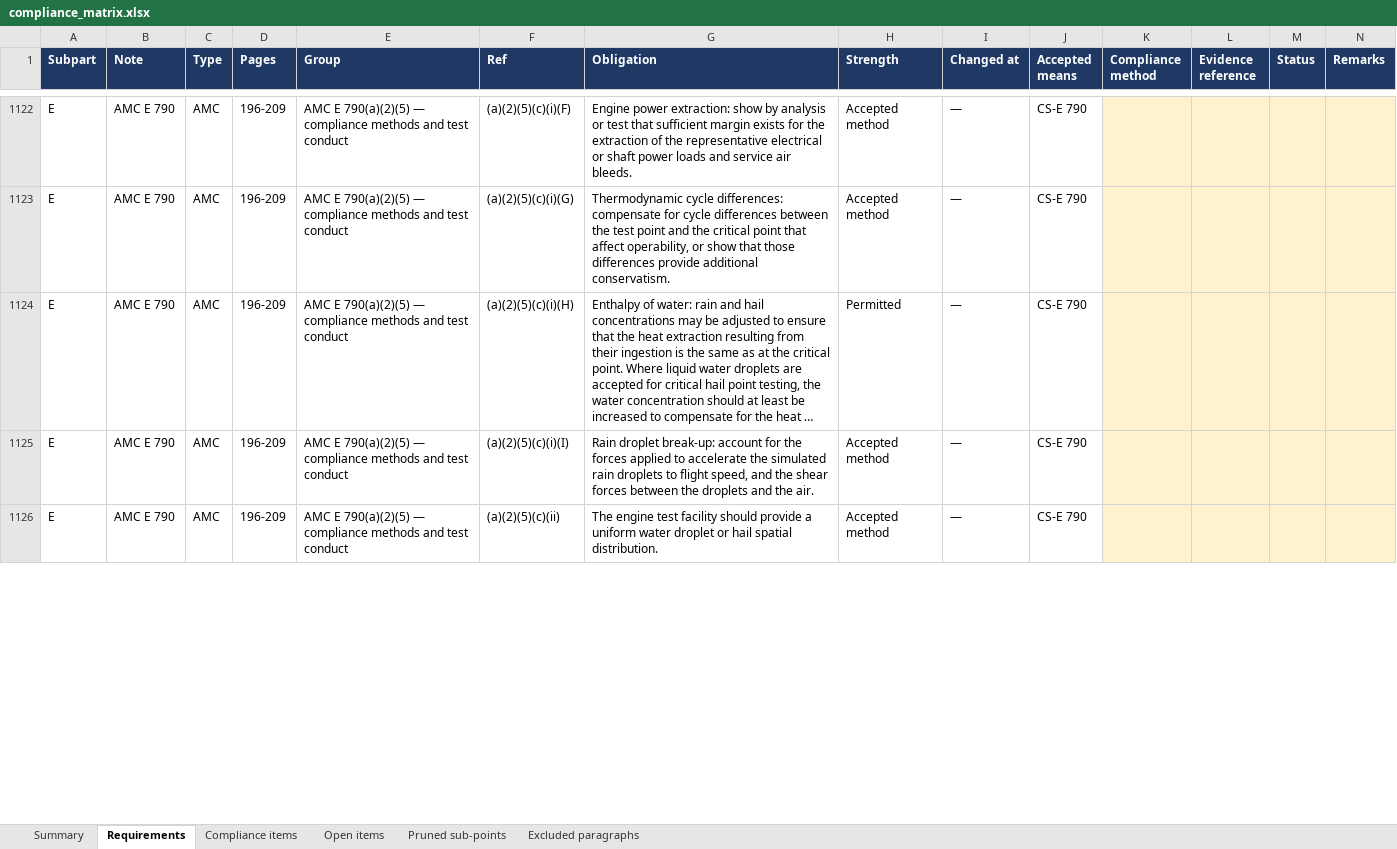
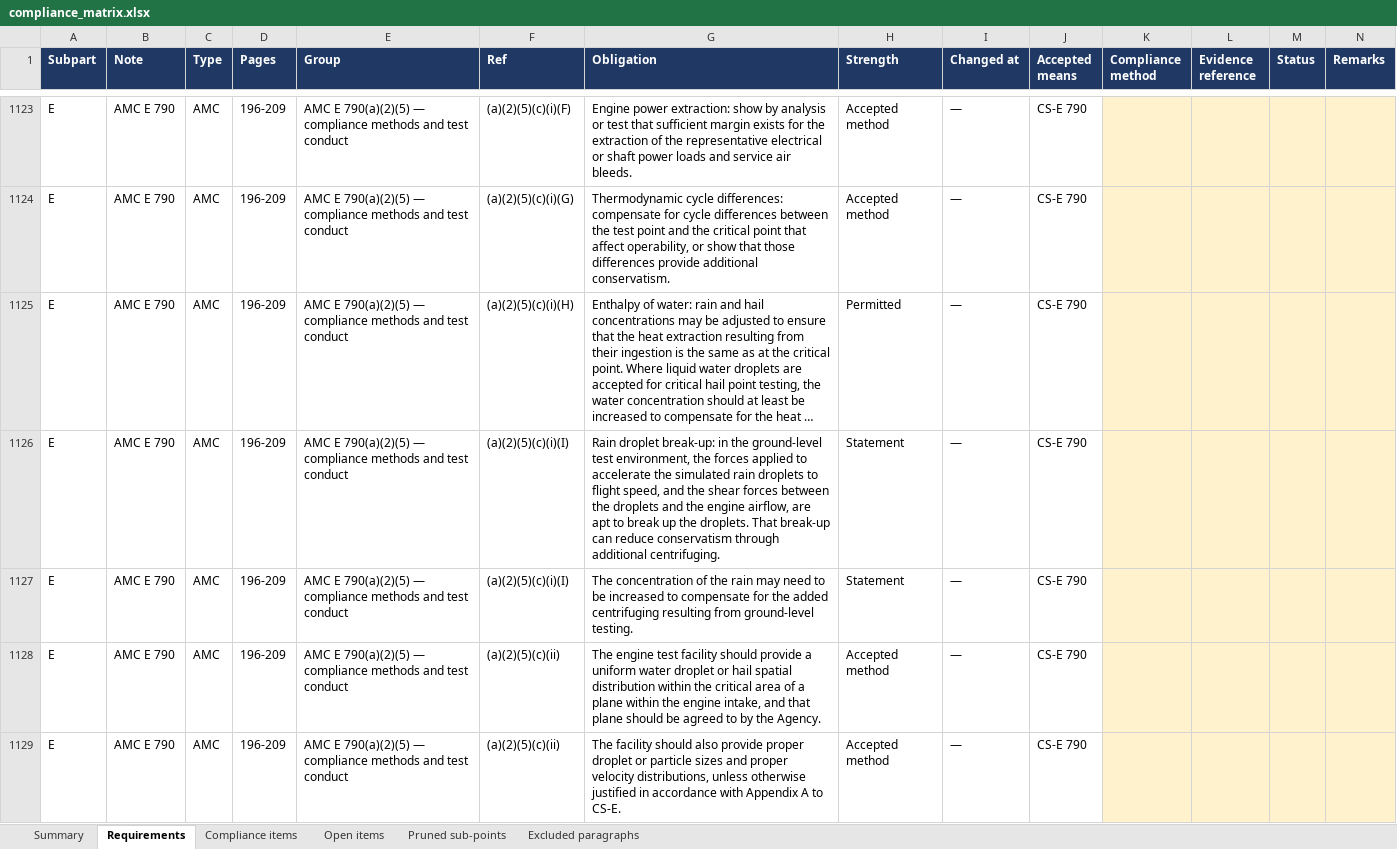
Before and after one commit to evrenge/CS-E, an Excel workbook: deck/compliance_matrix.xlsx, sheet Requirements, drawn as a sheet; only a part is shown, gaps mark what is left out; long unchanged cells end in …; values as stored, in another font and other column widths than the file's, no borders; addresses are those after the commit; the diff covers the shown part only; the diff names each change by its address in the sheet, - before the commit and + after, or states it on an @@ line.

```diff
--- a/deck/compliance_matrix.xlsx (sheet Requirements)
+++ b/deck/compliance_matrix.xlsx (sheet Requirements)
+row 1126: E | AMC E 790 | AMC | 196-209 | AMC E 790(a)(2)(5) — compliance methods and test conduct | (a)(2)(5)(c)(i)(I) | Rain droplet break-up: in the ground-level test environment, the forces applied to accelerate the simulated rain droplets to flight speed, and the shear forces between the droplets and the engine airflow, are apt to break up the droplets. That break-up can reduce conservatism through additional centrifuging. | Statement | — | CS-E 790
+row 1127: E | AMC E 790 | AMC | 196-209 | AMC E 790(a)(2)(5) — compliance methods and test conduct | (a)(2)(5)(c)(i)(I) | The concentration of the rain may need to be increased to compensate for the added centrifuging resulting from ground-level testing. | Statement | — | CS-E 790
-F1128 (Ref): (a)(2)(5)(c)(i)(I)
+F1128 (Ref): (a)(2)(5)(c)(ii)
-G1128 (Obligation): Rain droplet break-up: account for the forces applied to accelerate the simulated rain droplets to flight speed, and the shear forces between the droplets and the air.
+G1128 (Obligation): The engine test facility should provide a uniform water droplet or hail spatial distribution within the critical area of a plane within the engine intake, and that plane should be agreed to by the Agency.
-G1129 (Obligation): The engine test facility should provide a uniform water droplet or hail spatial distribution.
+G1129 (Obligation): The facility should also provide proper droplet or particle sizes and proper velocity distributions, unless otherwise justified in accordance with Appendix A to CS-E.
```
Also changed, not shown: 8 added rows, 1 removed row and 1 edited cell elsewhere in this sheet, sheet Summary, sheet Pruned sub-points, 4 other files.
